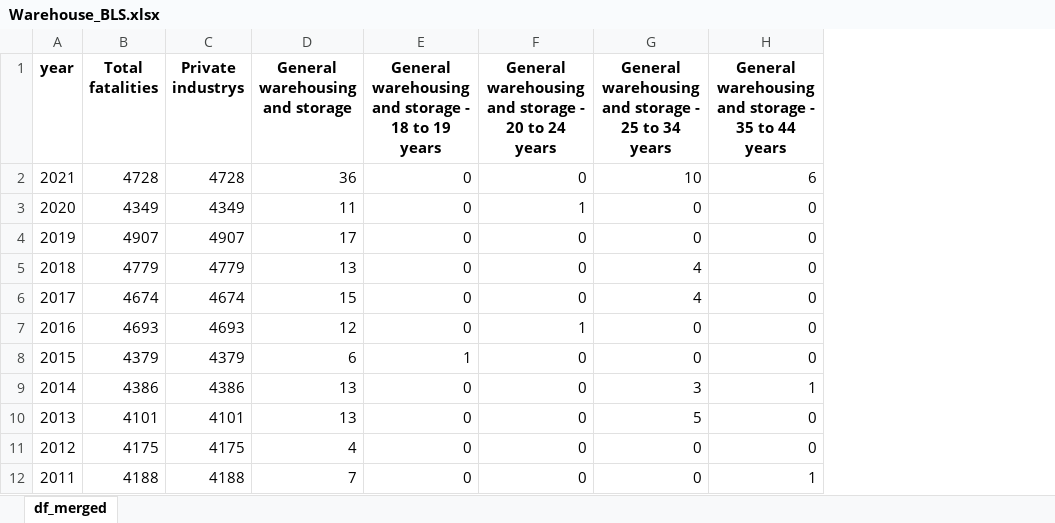
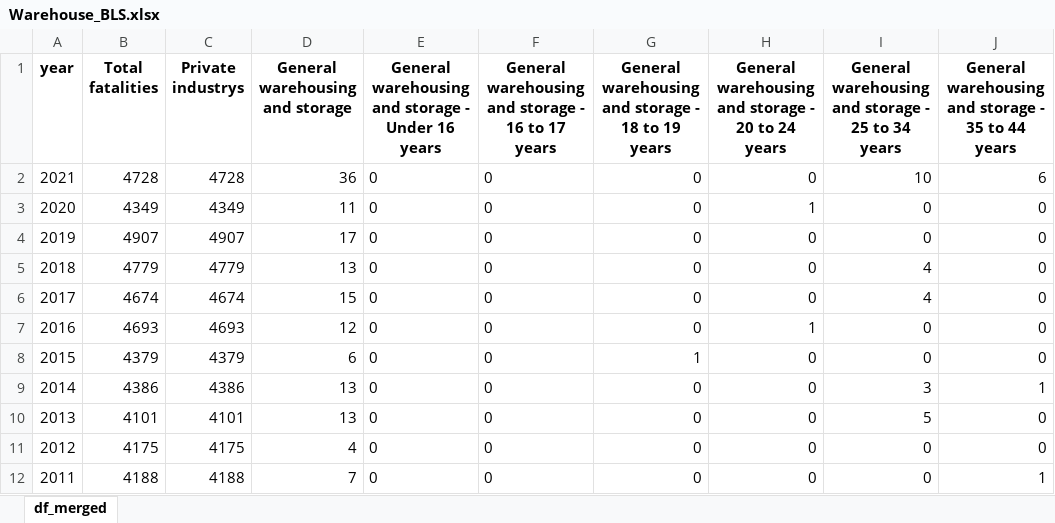
Before and after one commit to derek-cassady/Code-Louisville-Projects, an Excel workbook: BLS_Hourly_Wage/Warehouse_BLS.xlsx, sheet df_merged, drawn as a sheet; only a part is shown; values as stored, in another font and other column widths than the file's, no borders; the diff names each change by its address in the sheet, - before the commit and + after, or states it on an @@ line.

Commit message:
corrected VAR labeling errors in spelling

```diff
--- a/BLS_Hourly_Wage/Warehouse_BLS.xlsx (sheet df_merged)
+++ b/BLS_Hourly_Wage/Warehouse_BLS.xlsx (sheet df_merged)
+column E, rows 1-12: General warehousing and storage - Under 16 years | 0 | 0 | 0 | 0 | 0 | 0 | 0 | 0 | 0 | 0 | 0
+column F, rows 1-12: General warehousing and storage - 16 to 17 years | 0 | 0 | 0 | 0 | 0 | 0 | 0 | 0 | 0 | 0 | 0
```
